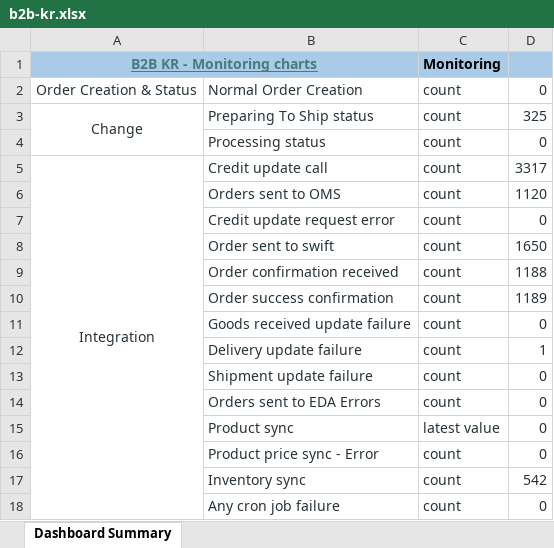
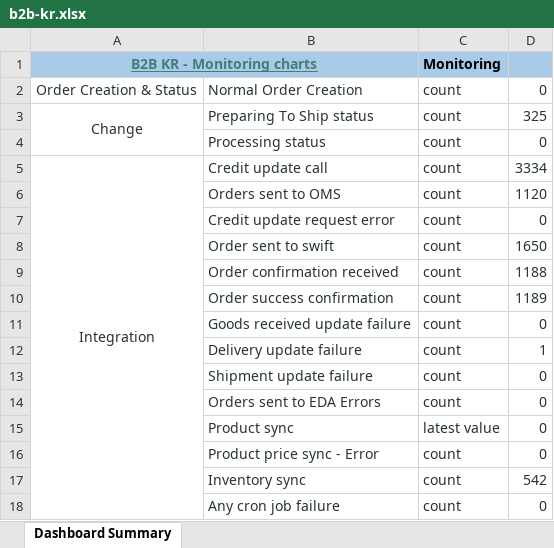
Before and after one commit to harko17/proactive, an Excel workbook: output/b2b-kr.xlsx, sheet Dashboard Summary, drawn as a sheet; values as stored, in another font and other column widths than the file's, no borders; the diff names each change by its address in the sheet, - before the commit and + after, or states it on an @@ line.

```diff
--- a/output/b2b-kr.xlsx (sheet Dashboard Summary)
+++ b/output/b2b-kr.xlsx (sheet Dashboard Summary)
-D5: 3317
+D5: 3334
```
Also changed, not shown: output/glo-de.xlsx, output/korea.xlsx, 12 other files.
